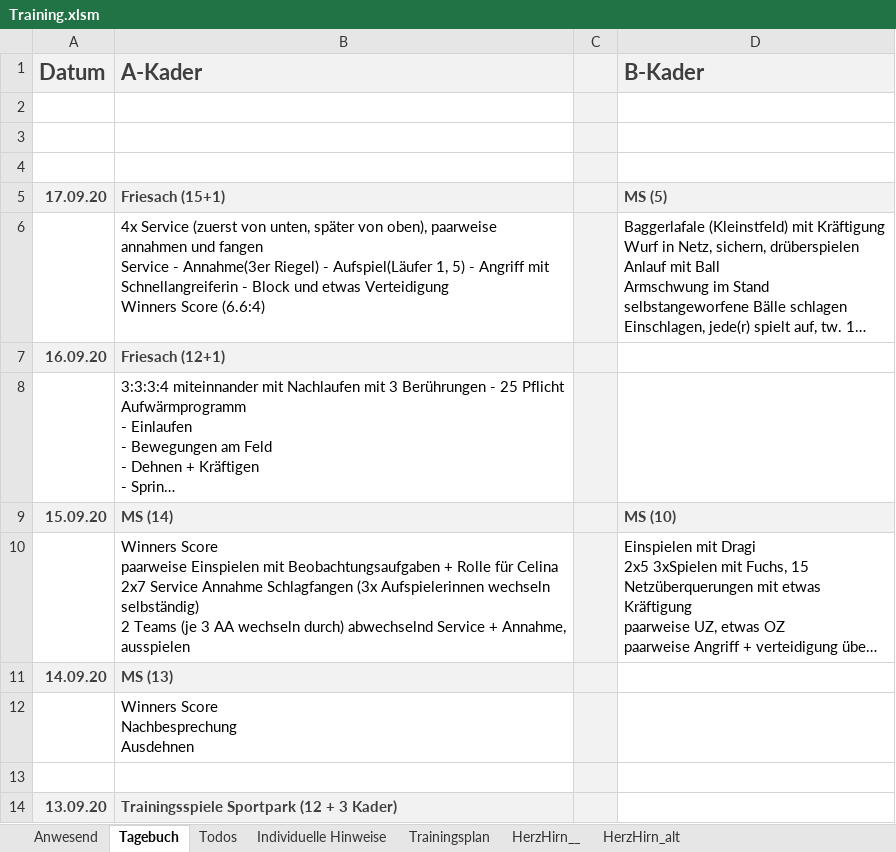
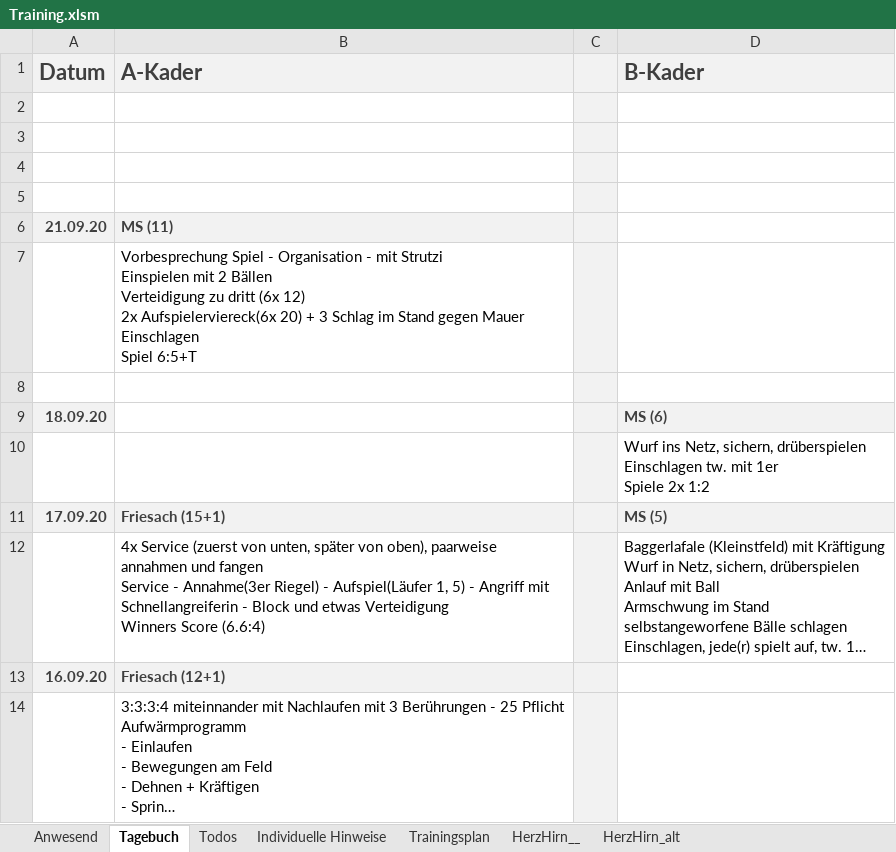
Before and after one commit to volleybase/brueckl-hotvolleys-source, an Excel workbook: _work/presence/excel/Training.xlsm, sheet Tagebuch, drawn as a sheet; only a part is shown; the shorter side is filled out with more unchanged rows; long unchanged cells end in …; values as stored, in another font and other column widths than the file's, no borders; charts and pictures not drawn; ↵ is a line break in a cell; the diff names each change by its address in the sheet, - before the commit and + after, or states it on an @@ line.

```diff
--- a/_work/presence/excel/Training.xlsm (sheet Tagebuch)
+++ b/_work/presence/excel/Training.xlsm (sheet Tagebuch)
+row 5: (empty)
+row 6: 21.09.20 | MS (11)
+row 7:  | Vorbesprechung Spiel - Organisation - mit Strutzi ↵ Einspielen mit 2 Bällen ↵ Verteidigung zu dritt (6x 12) ↵ 2x Aufspielerviereck(6x 20) + 3 Schlag im Stand gegen Mauer ↵ Einschlagen ↵ Spiel 6:5+T
+row 8: (empty)
+row 9: 18.09.20 |  |  | MS (6)
+row 10:  |  |  | Wurf ins Netz, sichern, drüberspielen ↵ Einschlagen tw. mit 1er ↵ Spiele 2x 1:2
```
Also changed, not shown: sheet Anwesend, hidden cells, 6 other files.
